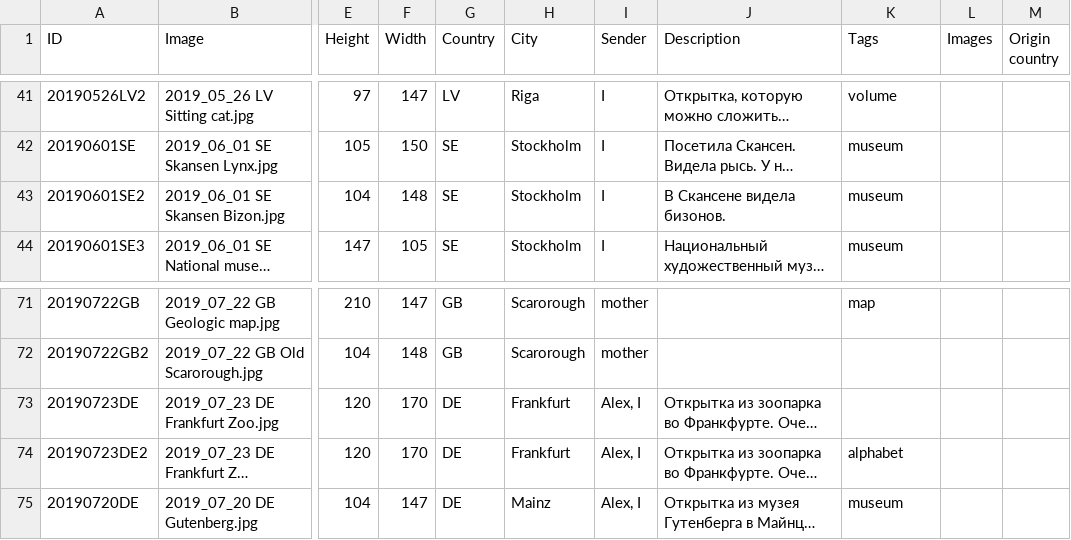
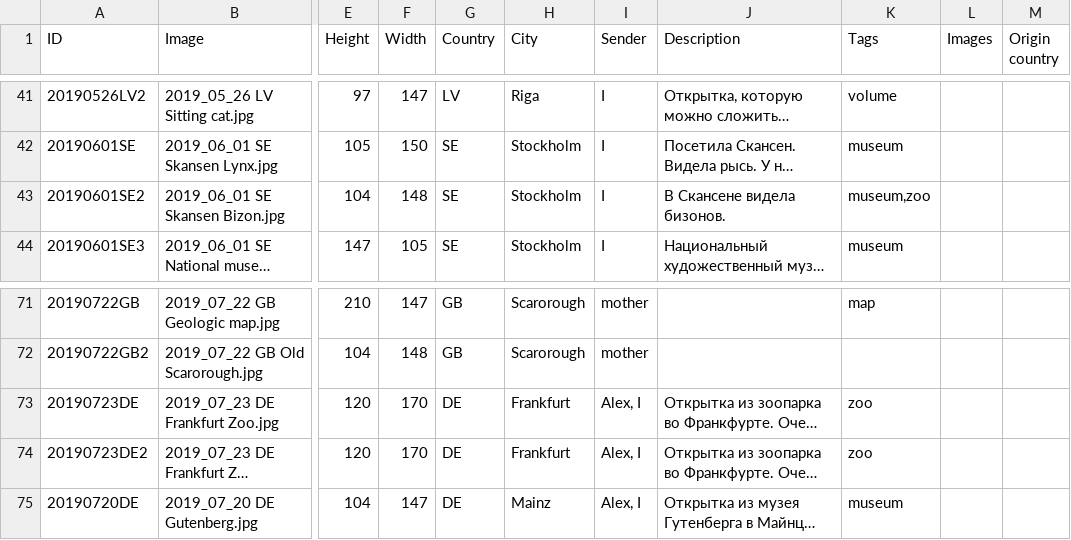
Before and after one commit to KarinaCher/collection, a TSV file: src/main/resources/Postcard collection - 2019.tsv, drawn as a sheet; only a part is shown, gaps mark what is left out; long unchanged cells end in …; the diff names each change by its address in the sheet, - before the commit and + after, or states it on an @@ line.

```diff
--- a/src/main/resources/Postcard collection - 2019.tsv
+++ b/src/main/resources/Postcard collection - 2019.tsv
-K43 (Tags): museum
+K43 (Tags): museum,zoo
-K73 (Tags): (empty)
+K73 (Tags): zoo
-K74 (Tags): alphabet
+K74 (Tags): zoo
```
Also changed, not shown: src/main/resources/Postcard collection - 2023.tsv, 5 other files.
